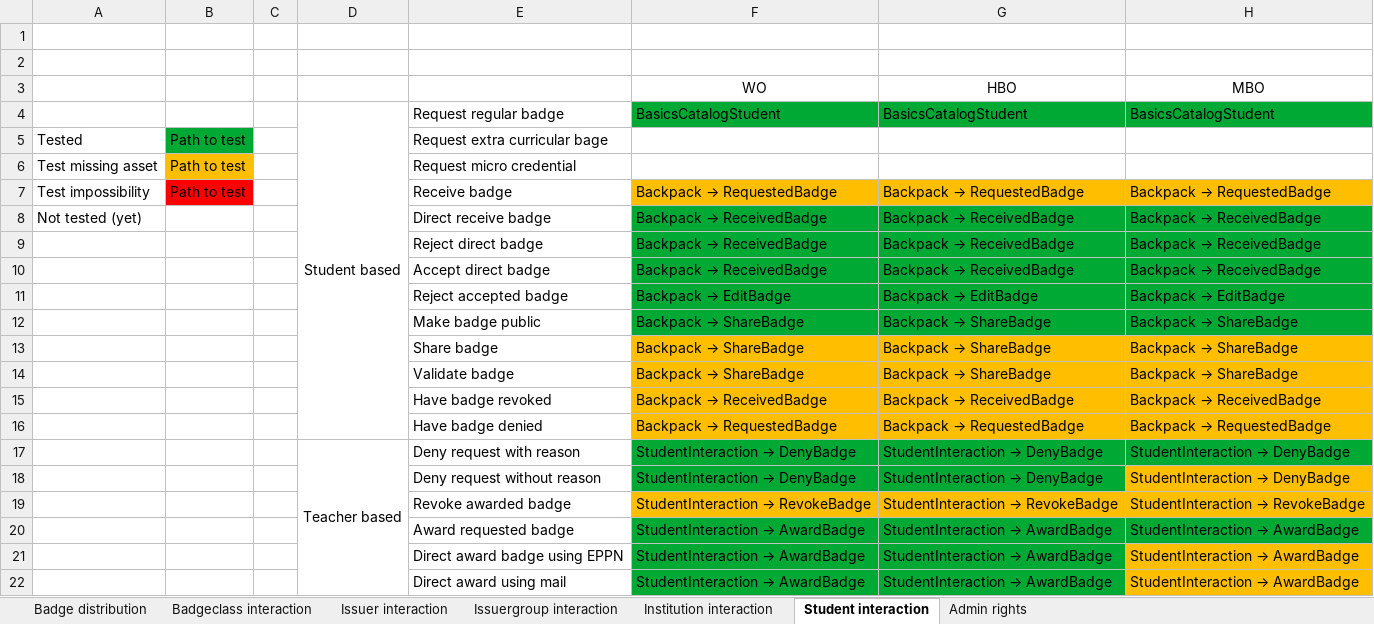
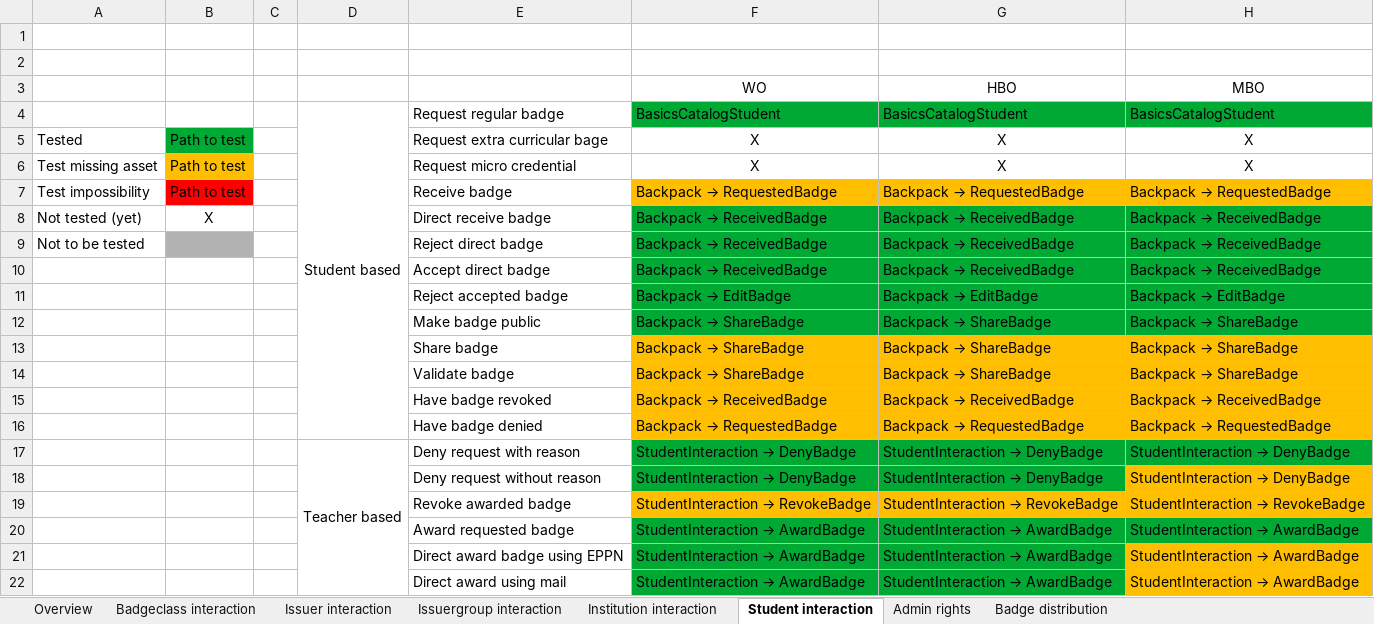
Before and after one commit to edubadges/edubadges-test, an Excel workbook: test case overzicht surf.xlsx, sheet Student interaction, drawn as a sheet; values as stored, in another font and other column widths than the file's, no borders; the diff names each change by its address in the sheet, - before the commit and + after, or states it on an @@ line.

```diff
--- a/test case overzicht surf.xlsx (sheet Student interaction)
+++ b/test case overzicht surf.xlsx (sheet Student interaction)
+sheet tab: Overview
@@ sheet tab order changed: Overview | Badgeclass interaction | Issuer interaction | Issuergroup interaction | Institution interaction | Student interaction | Admin rights | Badge distribution @@
-F5:F6 (WO): (empty)
+F5:F6 (WO): X
-G5:G6 (HBO): (empty)
+G5:G6 (HBO): X
-H5:H6 (MBO): (empty)
+H5:H6 (MBO): X
-B8: (empty)
+B8: X
-A9: (empty)
+A9: Not to be tested
-B9 fill: none
+B9 fill: #B2B2B2
```
Also changed, not shown: sheet Badgeclass interaction, sheet Issuergroup interaction, sheet Issuer interaction, sheet Institution interaction, sheet Admin rights.
